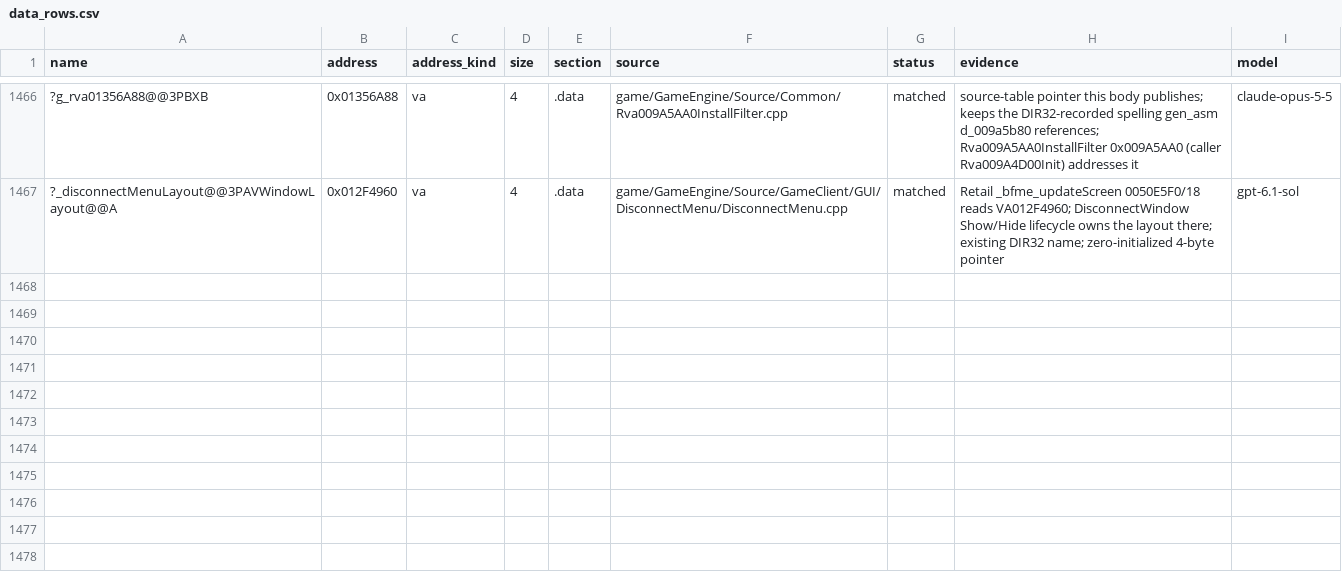
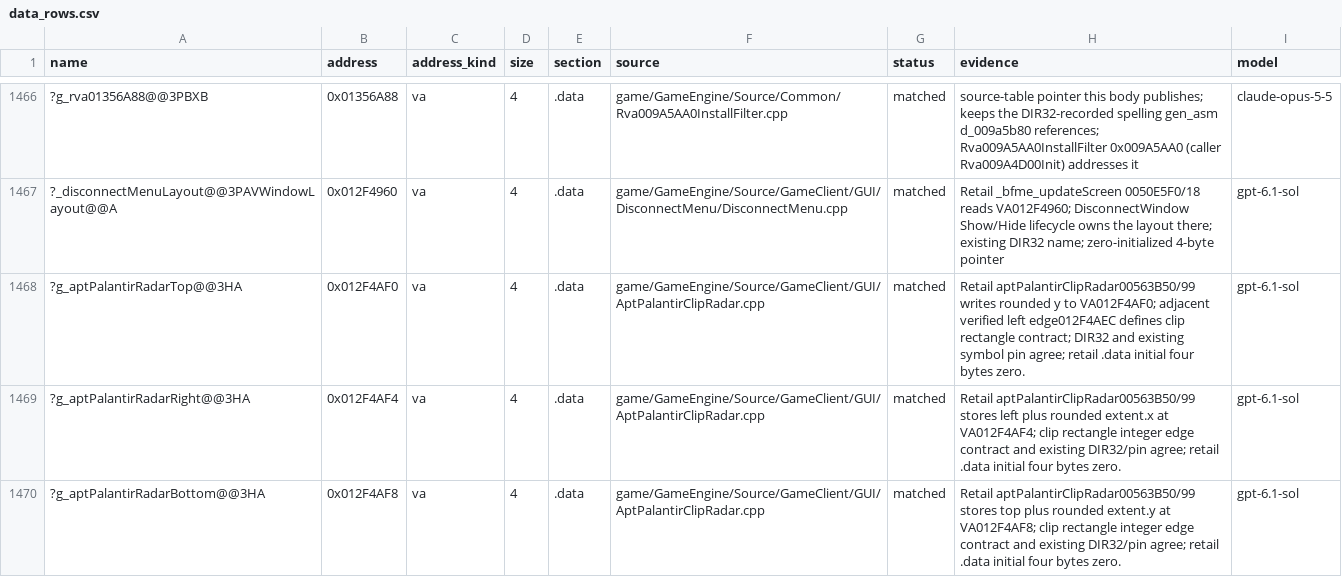
Before and after one commit to AA-plus/Open-BFME-1, a CSV file: targets/game/reverse/data_rows.csv, drawn as a sheet; only a part is shown, gaps mark what is left out; the diff names each change by its address in the sheet, - before the commit and + after, or states it on an @@ line.

Commit message:
Define the three missing Palantir radar clip edges
Retail aptPalantirClipRadar00563B50/99 writes rounded top, right and
bottom to VA012F4AF0/4/8. The verified left edge012F4AEC in
AptPalantirRenderRadar.cpp anchors this four-int rectangle; existing
DIR32 and symbol pins agree. Keep the existing native spellings and
define only the three missing zero-initialized scalars.
add_data_match: 3/3 four-byte rows verified.
./build.sh AptPalantirClipRadar.cpp: function1/1 plus data3/3 exact.
link_check before AptPalantirClipRadar.cpp: 0/1, LINKED0->0B.
link_check after AptPalantirClipRadar.cpp: 1/1, LINKED0->99B.
hatch_counters --staged: no growth.
Also record and retract the rejected CodecStateRelease trial, and record
the untouched utility preview native-truth failure; no workaround tried.

Claim-Lease: 0x00563B50=e6cb824d5c78459d95ddc56274bc09e1
Claim-Lease: 0x00EF4AF0=e6cb824d5c78459d95ddc56274bc09e1
Claim-Lease: 0x00EF4AF4=e6cb824d5c78459d95ddc56274bc09e1
Claim-Lease: 0x00EF4AF8=e6cb824d5c78459d95ddc56274bc09e1
Model: gpt-6.1-sol via Codex CLI

```diff
--- a/targets/game/reverse/data_rows.csv
+++ b/targets/game/reverse/data_rows.csv
+row 1468: ?g_aptPalantirRadarTop@@3HA | 0x012F4AF0 | va | 4 | .data | game/GameEngine/Source/GameClient/GUI/AptPalantirClipRadar.cpp | matched | Retail aptPalantirClipRadar00563B50/99 writes rounded y to VA012F4AF0; adjacent verified left edge012F4AEC defines clip rectangle contract; DIR32 and existing symbol pin agree; retail .data initial four bytes zero. | gpt-6.1-sol
+row 1469: ?g_aptPalantirRadarRight@@3HA | 0x012F4AF4 | va | 4 | .data | game/GameEngine/Source/GameClient/GUI/AptPalantirClipRadar.cpp | matched | Retail aptPalantirClipRadar00563B50/99 stores left plus rounded extent.x at VA012F4AF4; clip rectangle integer edge contract and existing DIR32/pin agree; retail .data initial four bytes zero. | gpt-6.1-sol
+row 1470: ?g_aptPalantirRadarBottom@@3HA | 0x012F4AF8 | va | 4 | .data | game/GameEngine/Source/GameClient/GUI/AptPalantirClipRadar.cpp | matched | Retail aptPalantirClipRadar00563B50/99 stores top plus rounded extent.y at VA012F4AF8; clip rectangle integer edge contract and existing DIR32/pin agree; retail .data initial four bytes zero. | gpt-6.1-sol
```
Also changed, not shown: 2 other files.
